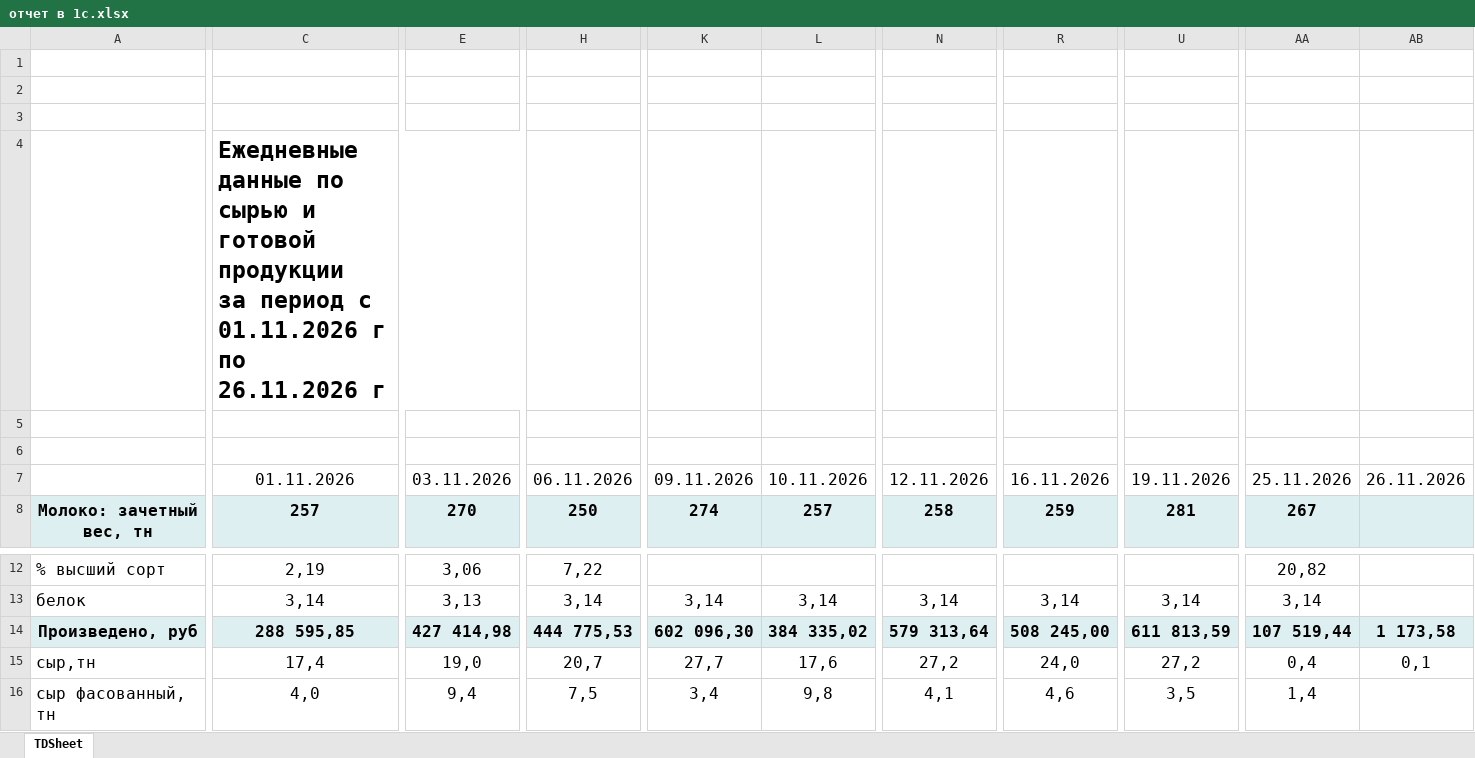
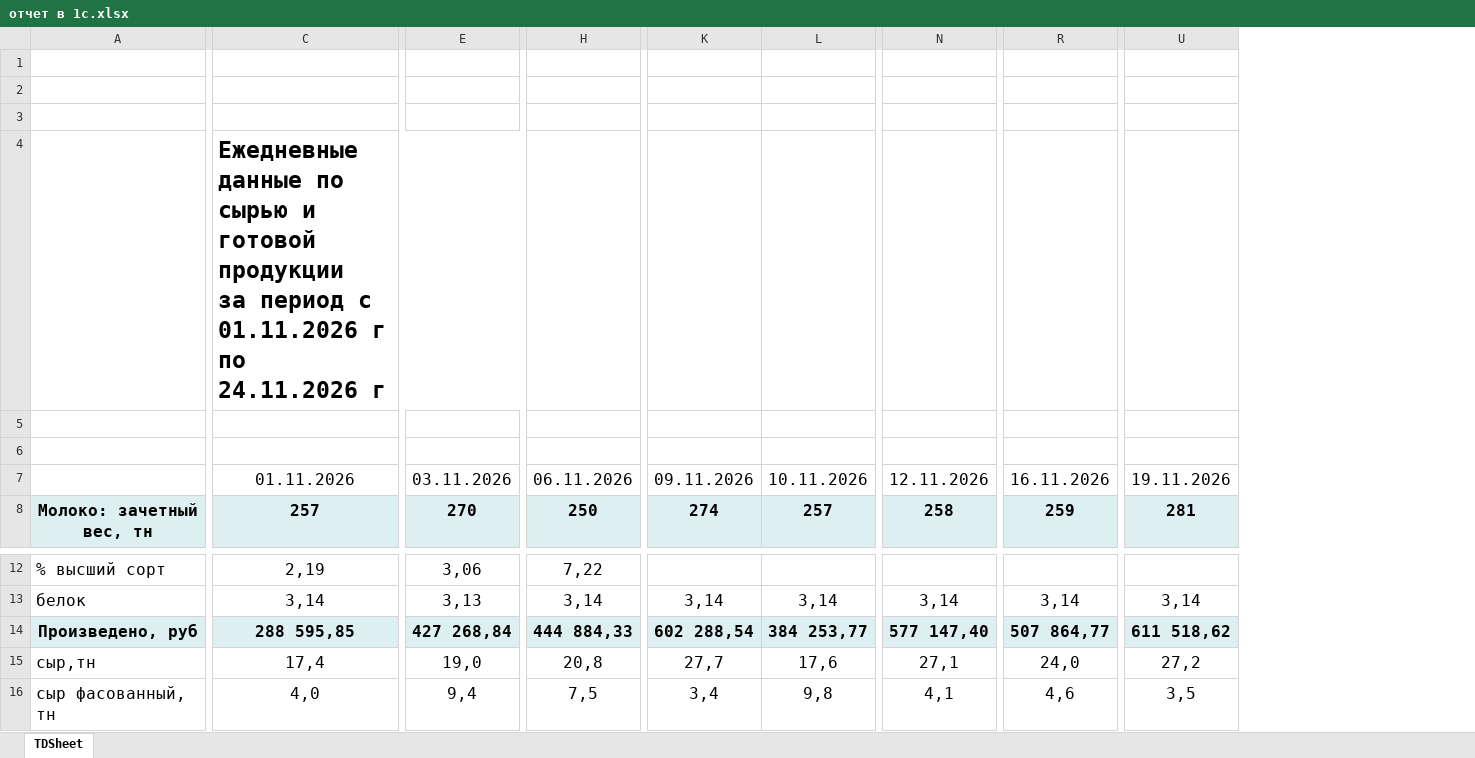
Before and after one commit to dvorak95tat-ui/belcheese-dashboard, an Excel workbook: отчет в 1с.xlsx, sheet TDSheet, drawn as a sheet; only a part is shown, gaps mark what is left out; values as stored, in another font and other column widths than the file's, no borders; charts and pictures not drawn; the diff covers the shown part only; the diff names each change by its address in the sheet, - before the commit and + after, or states it on an @@ line.

Commit message:
Add files via upload

```diff
--- a/отчет в 1с.xlsx (sheet TDSheet)
+++ b/отчет в 1с.xlsx (sheet TDSheet)
-column AA, rows 7-8: 25.11.2026 | 267; rows 12-16: 20,82 | 3,14 | 107 519,44 | 0,4 | 1,4
-column AB, row 7: 26.11.2026; rows 14-15: 1 173,58 | 0,1
-C4: …г по 26.11.2026 г
+C4: …г по 24.11.2026 г
-E14: 427 414,98
+E14: 427 268,84
-H14: 444 775,53
+H14: 444 884,33
-K14: 602 096,30
+K14: 602 288,54
-L14: 384 335,02
+L14: 384 253,77
-N14: 579 313,64
+N14: 577 147,40
-R14: 508 245,00
+R14: 507 864,77
-U14: 611 813,59
+U14: 611 518,62
-H15: 20,7
+H15: 20,8
-N15: 27,2
+N15: 27,1
```
Also changed, not shown: 2 edited cells elsewhere in this sheet.
